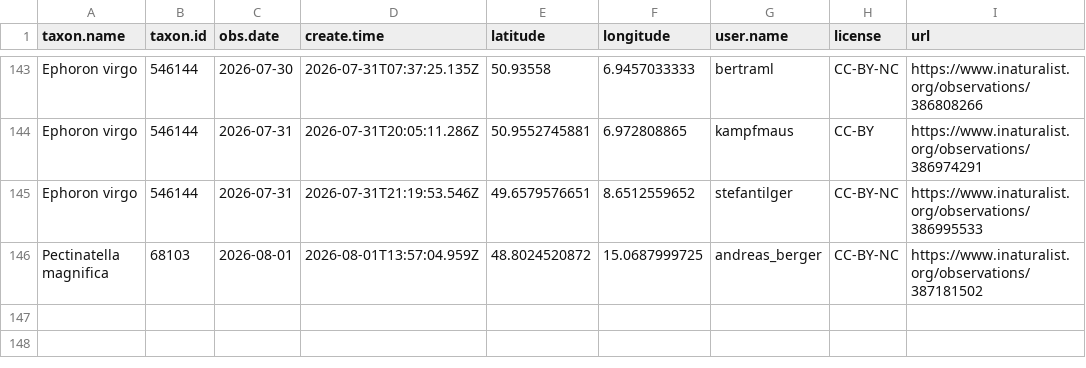
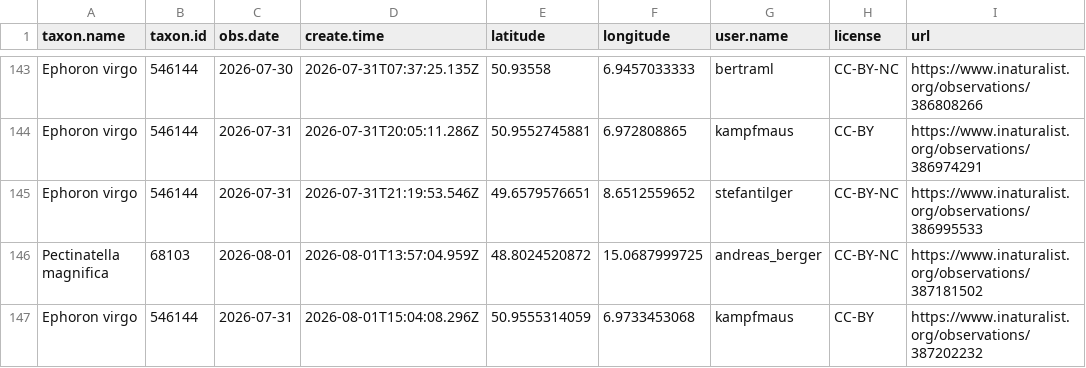
Before and after one commit to adam-egri/dome, a CSV file: inaturalist-dome.csv, drawn as a sheet; only a part is shown, gaps mark what is left out; the diff names each change by its address in the sheet, - before the commit and + after, or states it on an @@ line.

Commit message:
scheduled commit

```diff
--- a/inaturalist-dome.csv
+++ b/inaturalist-dome.csv
+row 147: Ephoron virgo | 546144 | 2026-07-31 | 2026-08-01T15:04:08.296Z | 50.9555314059 | 6.9733453068 | kampfmaus | CC-BY | https://www.inaturalist.org/observations/387202232
```
